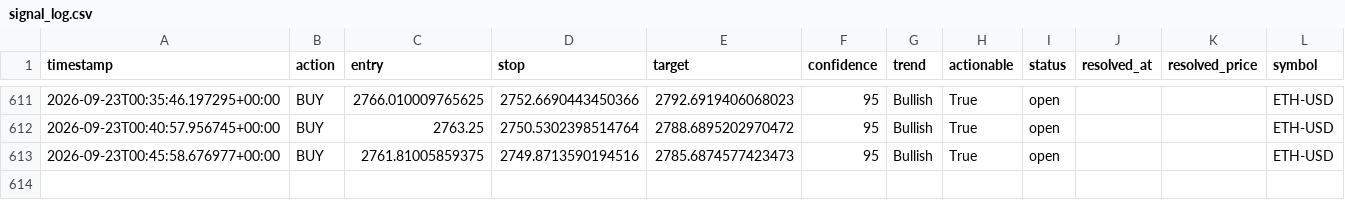
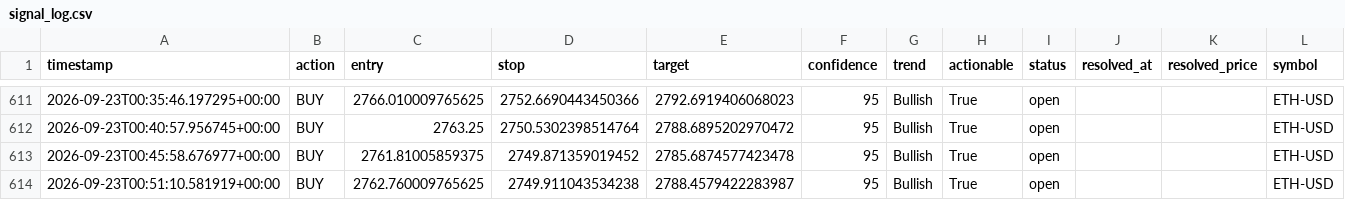
Before and after one commit to wyethmontz/trade-anything, a CSV file: data/signal_log.csv, drawn as a sheet; only a part is shown, gaps mark what is left out.

```diff
--- a/data/signal_log.csv
+++ b/data/signal_log.csv
@@ -612,2 +612,3 @@ timestamp,action,entry,stop,target,confidence,trend,actionable,status,resolved_a
 2026-09-23T00:40:57.956745+00:00,BUY,2763.25,2750.5302398514764,2788.6895202970472,95,Bullish,True,open,,,ETH-USD
-2026-09-23T00:45:58.676977+00:00,BUY,2761.81005859375,2749.8713590194516,2785.6874577423473,95,Bullish,True,open,,,ETH-USD
+2026-09-23T00:45:58.676977+00:00,BUY,2761.81005859375,2749.871359019452,2785.6874577423478,95,Bullish,True,open,,,ETH-USD
+2026-09-23T00:51:10.581919+00:00,BUY,2762.760009765625,2749.911043534238,2788.4579422283987,95,Bullish,True,open,,,ETH-USD
```
